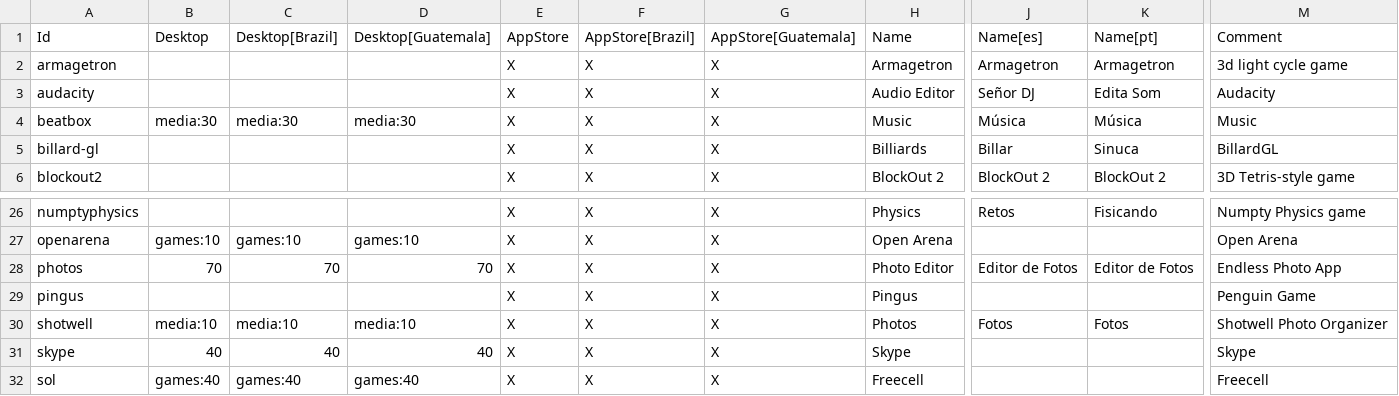
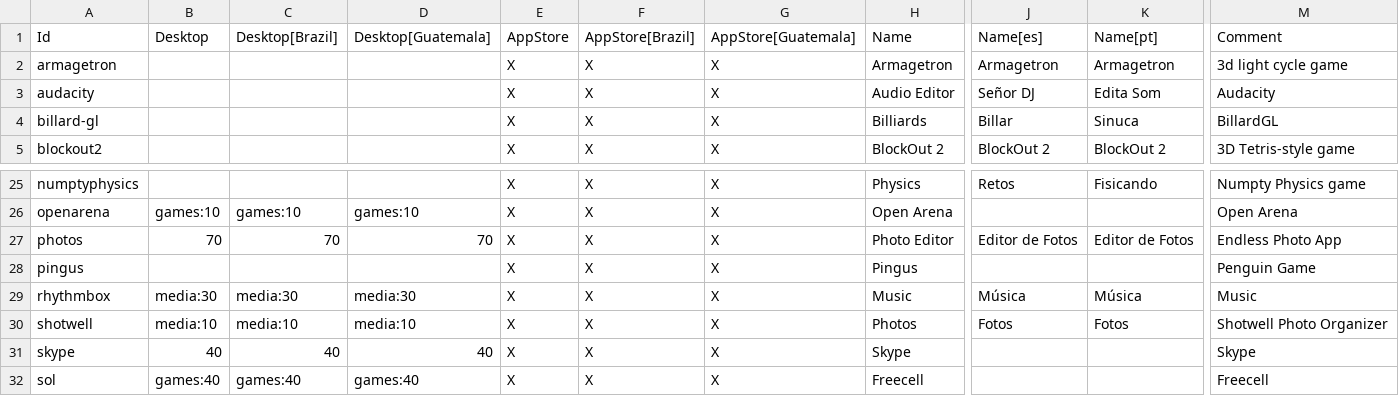
Before and after one commit to endlessm/eos-theme, a CSV file: desktop/applications.csv, drawn as a sheet; only a part is shown, gaps mark what is left out; removed rows and columns are numbered as before the commit, all else as after; rows hold the shown columns only; the diff names each change by its address in the sheet, - before the commit and + after, or states it on an @@ line.

Commit message:
Replace Beatbox with Rhythmbox
Rhythmbox is installed by default with Ubuntu, and is better maintained for Ubuntu 13.04.  In the future, we will likely replace with our own music app.

[endlessm/eos-shell#567]

```diff
--- a/desktop/applications.csv
+++ b/desktop/applications.csv
-row 4: beatbox | media:30 | media:30 | media:30 | X | X | X | Music | Música | Música | Music
+row 29: rhythmbox | media:30 | media:30 | media:30 | X | X | X | Music | Música | Música | Music
```
